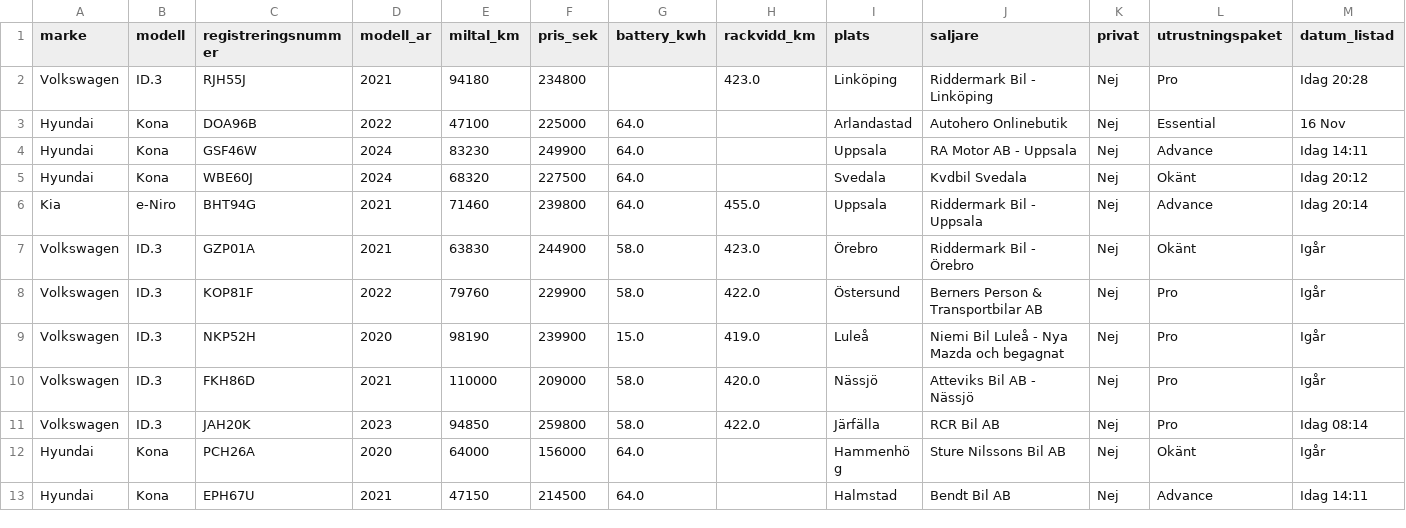
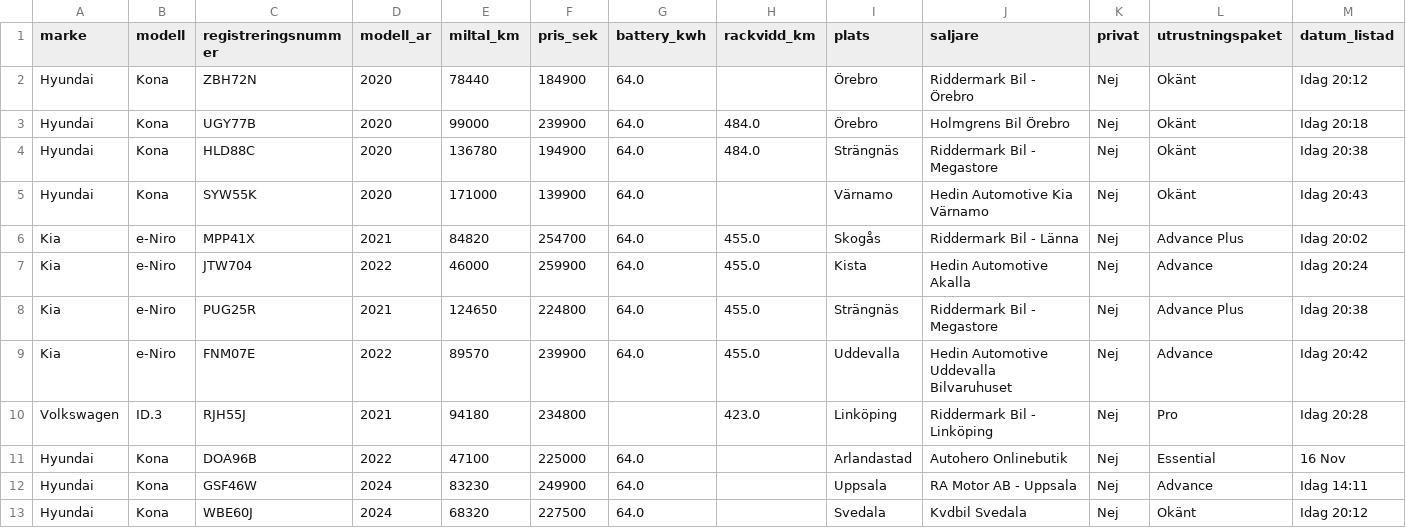
Before and after one commit to FastAndFunky/bilweb_scraper, a CSV file: data/listings.csv, drawn as a sheet; only a part is shown; the shorter side is filled out with more unchanged rows; rows hold the shown columns only; the diff names each change by its address in the sheet, - before the commit and + after, or states it on an @@ line.

```diff
--- a/data/listings.csv
+++ b/data/listings.csv
+row 2: Hyundai | Kona | ZBH72N | 2020 | 78440 | 184900 | 64.0 |  | Örebro | Riddermark Bil - Örebro | Nej | Okänt | Idag 20:12
+row 3: Hyundai | Kona | UGY77B | 2020 | 99000 | 239900 | 64.0 | 484.0 | Örebro | Holmgrens Bil Örebro | Nej | Okänt | Idag 20:18
+row 4: Hyundai | Kona | HLD88C | 2020 | 136780 | 194900 | 64.0 | 484.0 | Strängnäs | Riddermark Bil - Megastore | Nej | Okänt | Idag 20:38
+row 5: Hyundai | Kona | SYW55K | 2020 | 171000 | 139900 | 64.0 |  | Värnamo | Hedin Automotive Kia Värnamo | Nej | Okänt | Idag 20:43
+row 6: Kia | e-Niro | MPP41X | 2021 | 84820 | 254700 | 64.0 | 455.0 | Skogås | Riddermark Bil - Länna | Nej | Advance Plus | Idag 20:02
+row 7: Kia | e-Niro | JTW704 | 2022 | 46000 | 259900 | 64.0 | 455.0 | Kista | Hedin Automotive Akalla | Nej | Advance | Idag 20:24
+row 8: Kia | e-Niro | PUG25R | 2021 | 124650 | 224800 | 64.0 | 455.0 | Strängnäs | Riddermark Bil - Megastore | Nej | Advance Plus | Idag 20:38
+row 9: Kia | e-Niro | FNM07E | 2022 | 89570 | 239900 | 64.0 | 455.0 | Uddevalla | Hedin Automotive Uddevalla Bilvaruhuset | Nej | Advance | Idag 20:42
```
Also changed, not shown: 1 other file.
